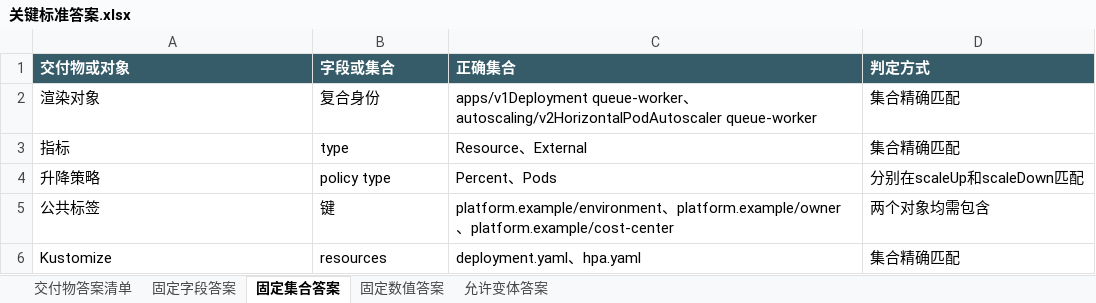
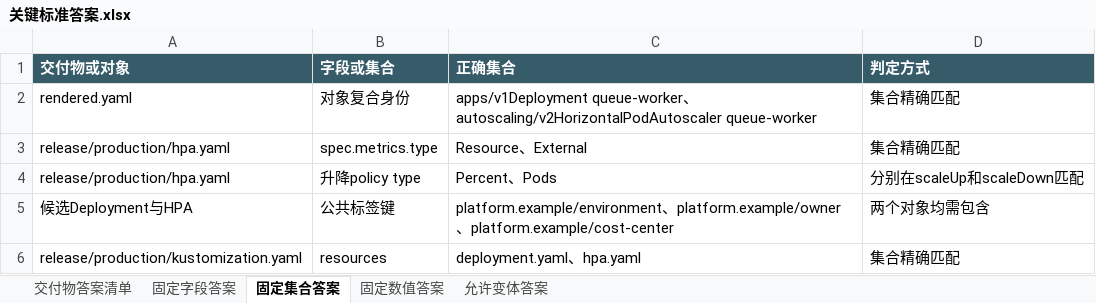
Before and after one commit to CLK123654/ale-q2505-windows-repro, an Excel workbook: task/关键标准答案.xlsx, sheet 固定集合答案, drawn as a sheet; values as stored, in another font and other column widths than the file's, no borders; the diff names each change by its address in the sheet, - before the commit and + after, or states it on an @@ line.

```diff
--- a/task/关键标准答案.xlsx (sheet 固定集合答案)
+++ b/task/关键标准答案.xlsx (sheet 固定集合答案)
-A2 (交付物或对象): 渲染对象
+A2 (交付物或对象): rendered.yaml
-B2 (字段或集合): 复合身份
+B2 (字段或集合): 对象复合身份
-A3 (交付物或对象): 指标
+A3 (交付物或对象): release/production/hpa.yaml
-B3 (字段或集合): type
+B3 (字段或集合): spec.metrics.type
-A4 (交付物或对象): 升降策略
+A4 (交付物或对象): release/production/hpa.yaml
-B4 (字段或集合): policy type
+B4 (字段或集合): 升降policy type
-A5 (交付物或对象): 公共标签
+A5 (交付物或对象): 候选Deployment与HPA
-B5 (字段或集合): 键
+B5 (字段或集合): 公共标签键
-A6 (交付物或对象): Kustomize
+A6 (交付物或对象): release/production/kustomization.yaml
```
Also changed, not shown: sheet 固定字段答案, sheet 交付物答案清单, sheet 允许变体答案, sheet 固定数值答案, task/任务规格转化.xlsx, 22 other files.
